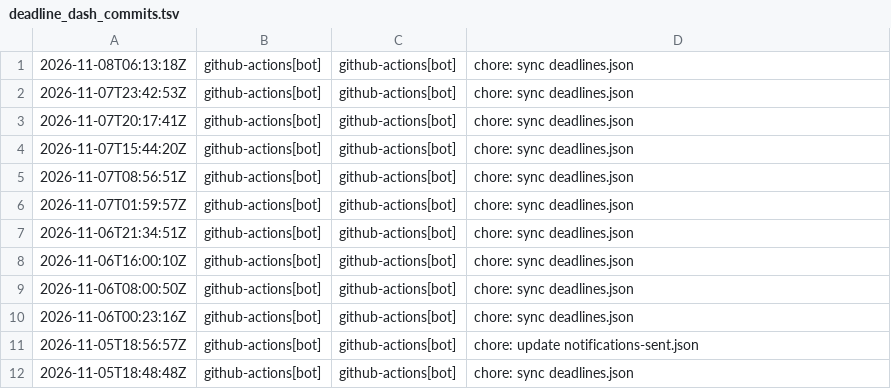
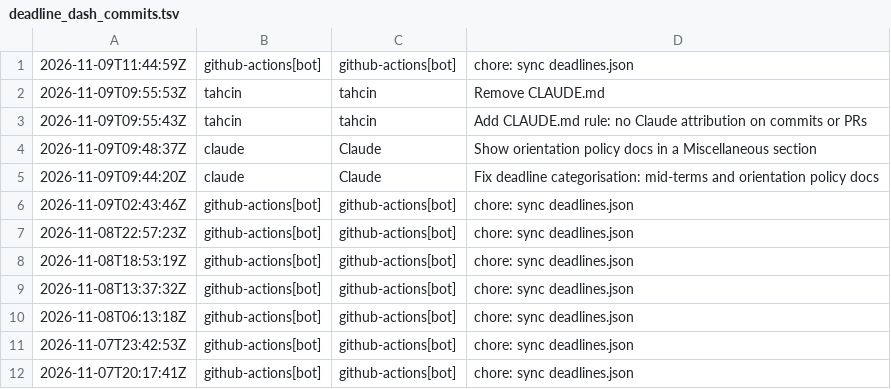
Before and after one commit to tahcin/tahcin, a TSV file: src/data/deadline_dash_commits.tsv, drawn as a sheet; only a part is shown; the shorter side is filled out with more unchanged rows; the diff names each change by its address in the sheet, - before the commit and + after, or states it on an @@ line.

```diff
--- a/src/data/deadline_dash_commits.tsv
+++ b/src/data/deadline_dash_commits.tsv
+row 1: 2026-11-09T11:44:59Z | github-actions[bot] | github-actions[bot] | chore: sync deadlines.json
+row 2: 2026-11-09T09:55:53Z | tahcin | tahcin | Remove CLAUDE.md
+row 3: 2026-11-09T09:55:43Z | tahcin | tahcin | Add CLAUDE.md rule: no Claude attribution on commits or PRs
+row 4: 2026-11-09T09:48:37Z | claude | Claude | Show orientation policy docs in a Miscellaneous section
+row 5: 2026-11-09T09:44:20Z | claude | Claude | Fix deadline categorisation: mid-terms and orientation policy docs
+row 6: 2026-11-09T02:43:46Z | github-actions[bot] | github-actions[bot] | chore: sync deadlines.json
+row 7: 2026-11-08T22:57:23Z | github-actions[bot] | github-actions[bot] | chore: sync deadlines.json
+row 8: 2026-11-08T18:53:19Z | github-actions[bot] | github-actions[bot] | chore: sync deadlines.json
+row 9: 2026-11-08T13:37:32Z | github-actions[bot] | github-actions[bot] | chore: sync deadlines.json
```
Also changed, not shown: 6 other files.
